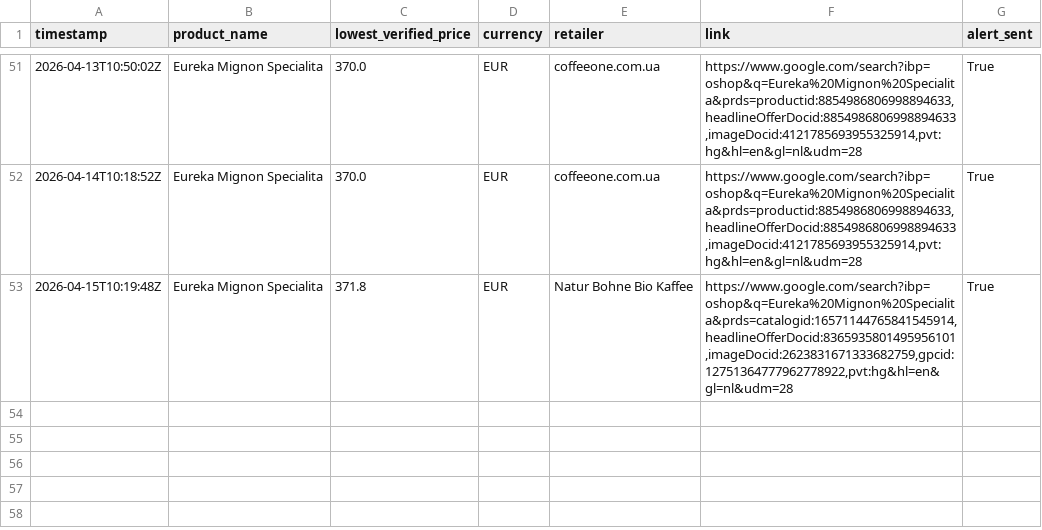
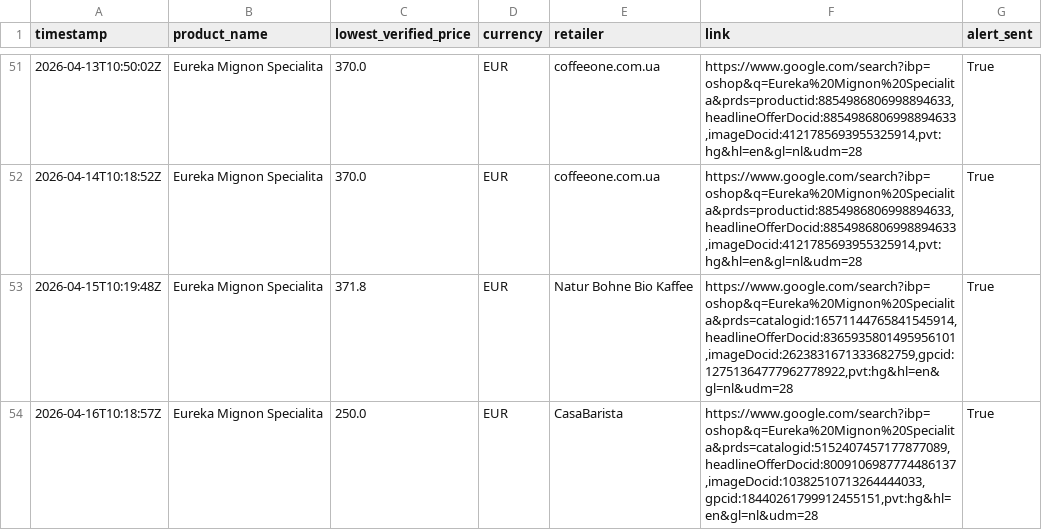
Before and after one commit to Thakkennes/price-tracker, a CSV file: price_history.csv, drawn as a sheet; only a part is shown, gaps mark what is left out.

```diff
--- a/price_history.csv
+++ b/price_history.csv
@@ -53 +53,2 @@ timestamp,product_name,lowest_verified_price,currency,retailer,link,alert_sent
 2026-04-15T10:19:48Z,Eureka Mignon Specialita,371.8,EUR,Natur Bohne Bio Kaffee,"https://www.google.com/search?ibp=oshop&q=Eureka%20Mignon%20Specialita&prds=catalogid:16571144765841545914,headlineOfferDocid:8365935801495956101,imageDocid:2623831671333682759,gpcid:12751364777962778922,pvt:hg&hl=en&gl=nl&udm=28",True
+2026-04-16T10:18:57Z,Eureka Mignon Specialita,250.0,EUR,CasaBarista,"https://www.google.com/search?ibp=oshop&q=Eureka%20Mignon%20Specialita&prds=catalogid:5152407457177877089,headlineOfferDocid:8009106987774486137,imageDocid:10382510713264444033,gpcid:18440261799912455151,pvt:hg&hl=en&gl=nl&udm=28",True
```
